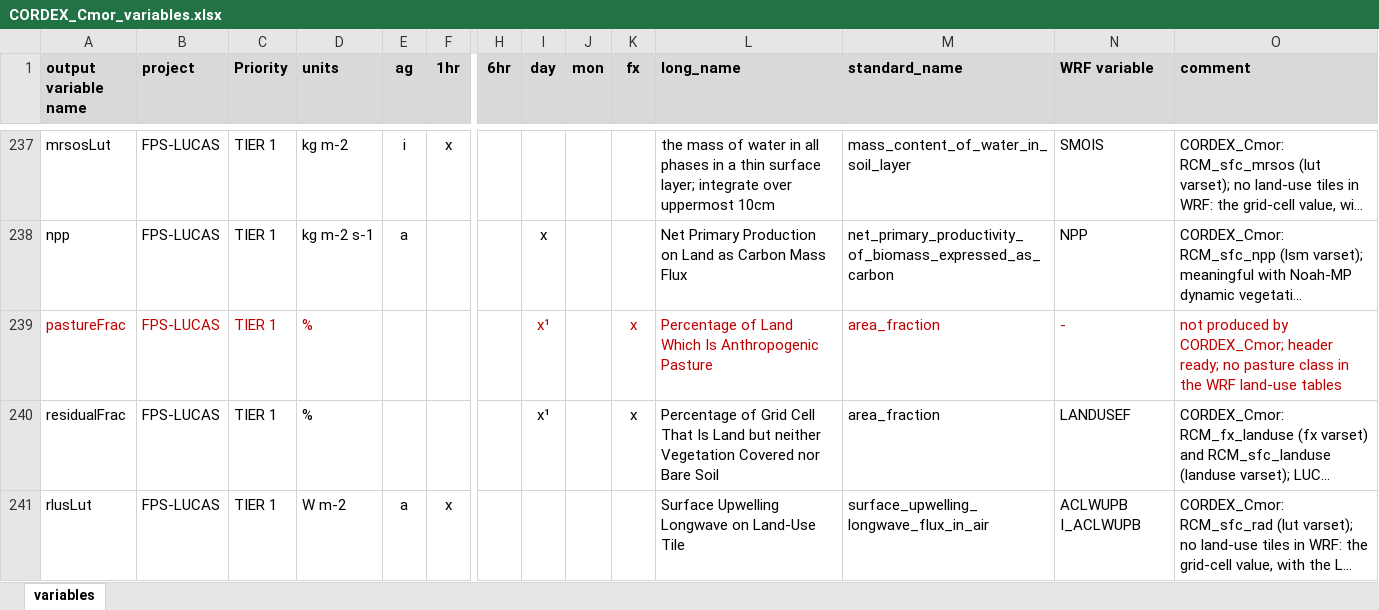
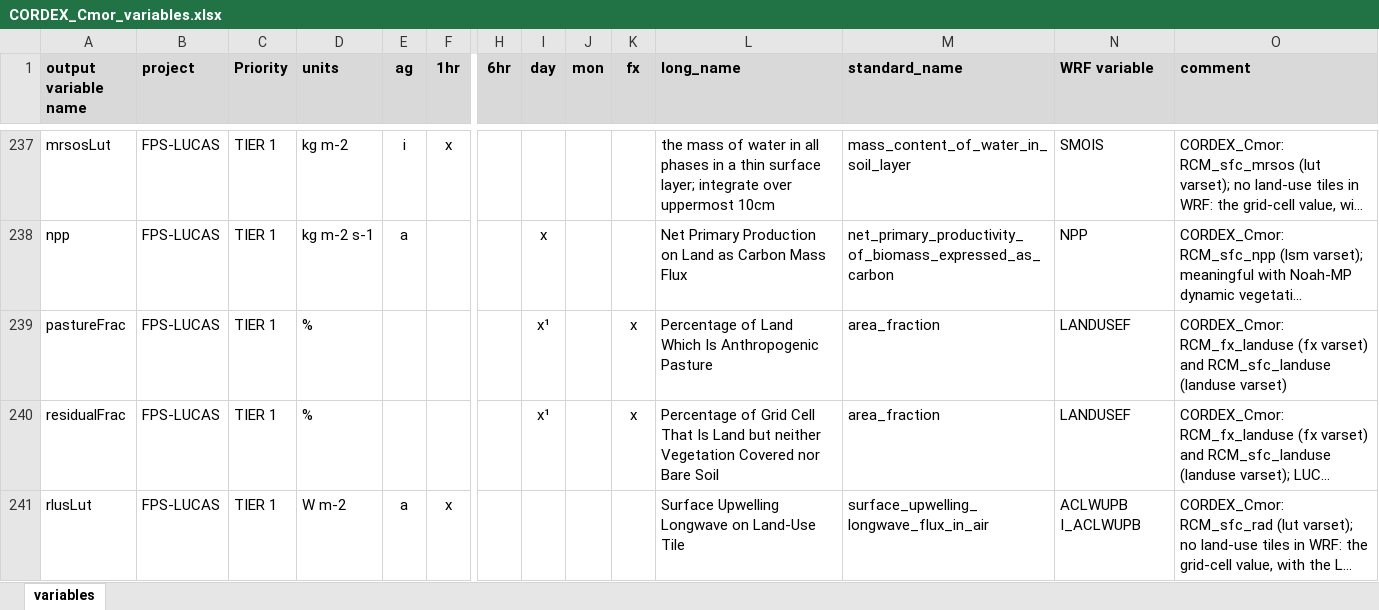
Before and after one commit to ritamcardoso/CORDEX_Cmor, an Excel workbook: CORDEX_Cmor_variables.xlsx, sheet variables, drawn as a sheet; only a part is shown, gaps mark what is left out; long unchanged cells end in …; values as stored, in another font and other column widths than the file's, no borders; the diff names each change by its address in the sheet, - before the commit and + after, or states it on an @@ line.

```diff
--- a/CORDEX_Cmor_variables.xlsx (sheet variables)
+++ b/CORDEX_Cmor_variables.xlsx (sheet variables)
-A239:D239 text colour: #C00000
+A239:D239 text colour: black
-I239 text colour: #C00000
+I239 text colour: black
-K239:O239 text colour: #C00000
+K239:O239 text colour: black
-N239 (WRF variable): -
+N239 (WRF variable): LANDUSEF
-O239 (comment): not produced by CORDEX_Cmor; header ready; no pasture class in the WRF land-use tables
+O239 (comment): CORDEX_Cmor: RCM_fx_landuse (fx varset) and RCM_sfc_landuse (landuse varset)
```
Also changed, not shown: 8 other files.
